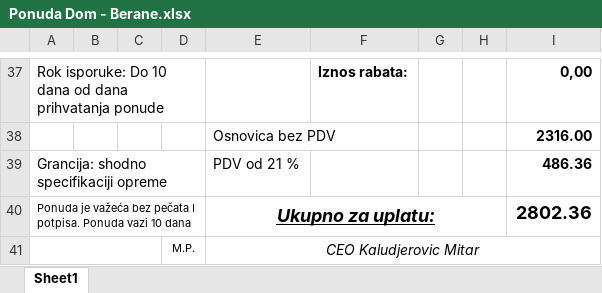
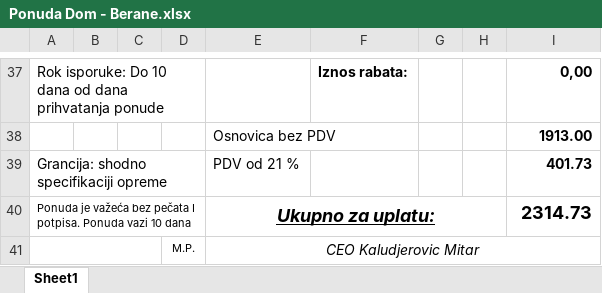
Before and after one commit to dejozcg/nodejs, an Excel workbook: Ponuda Dom - Berane.xlsx, sheet Sheet1, drawn as a sheet; only a part is shown, gaps mark what is left out; values as stored, in another font and other column widths than the file's, no borders; charts and pictures not drawn; the diff covers the shown part only; the diff names each change by its address in the sheet, - before the commit and + after, or states it on an @@ line.

```diff
--- a/Ponuda Dom - Berane.xlsx (sheet Sheet1)
+++ b/Ponuda Dom - Berane.xlsx (sheet Sheet1)
-I38: 2316.00
+I38: 1913.00
-I39: 486.36
+I39: 401.73
-I40: 2802.36
+I40: 2314.73
```
Also changed, not shown: 1 added row, 1 removed row and 38 edited cells elsewhere in this sheet, 8 other files.
